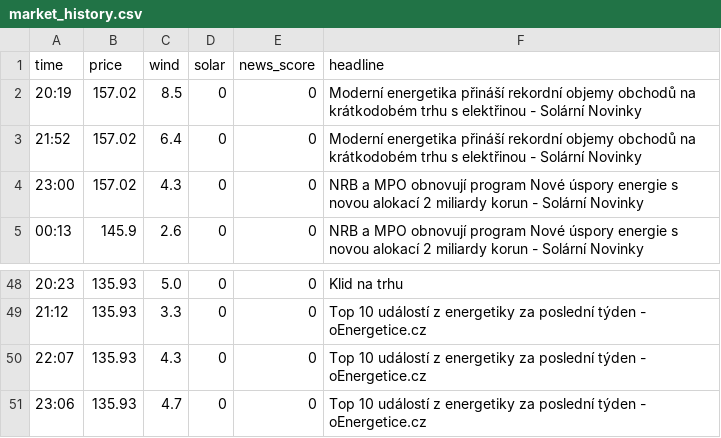
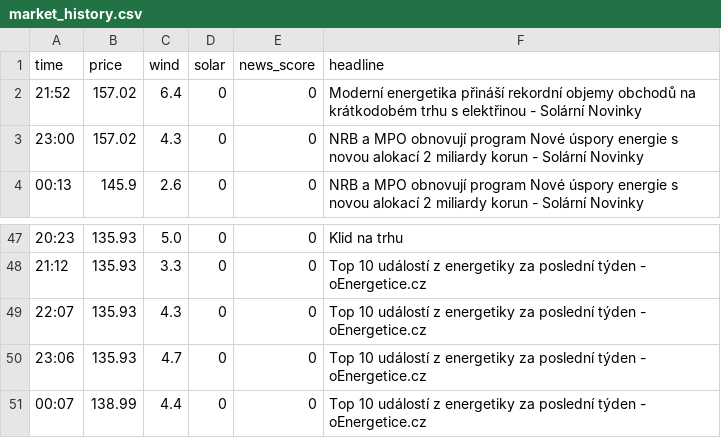
Before and after one commit to rousmartin0-netizen/energy-ai-startup, a CSV file: market_history.csv, drawn as a sheet; only a part is shown, gaps mark what is left out; removed rows and columns are numbered as before the commit, all else as after; the diff names each change by its address in the sheet, - before the commit and + after, or states it on an @@ line.

Commit message:
Update market data [skip ci]

```diff
--- a/market_history.csv
+++ b/market_history.csv
-row 2: 20:19 | 157.02 | 8.5 | 0 | 0 | Moderní energetika přináší rekordní objemy obchodů na krátkodobém trhu s elektřinou - Solární Novinky
+row 51: 00:07 | 138.99 | 4.4 | 0 | 0 | Top 10 událostí z energetiky za poslední týden - oEnergetice.cz
```
